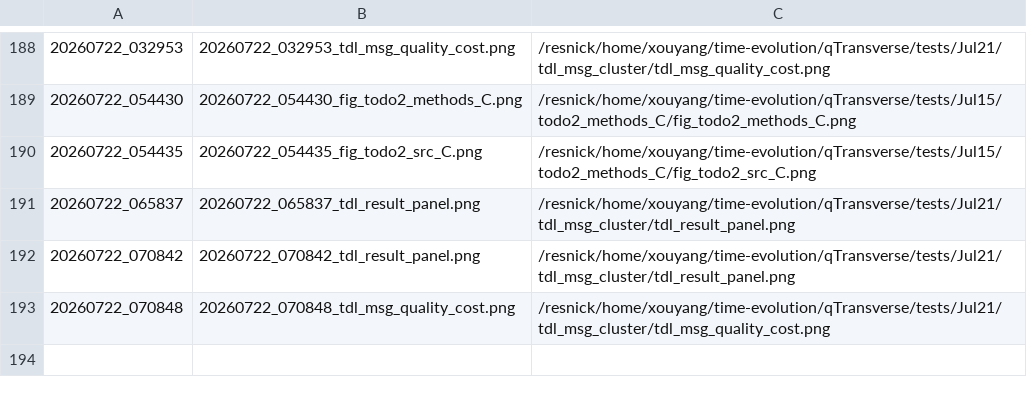
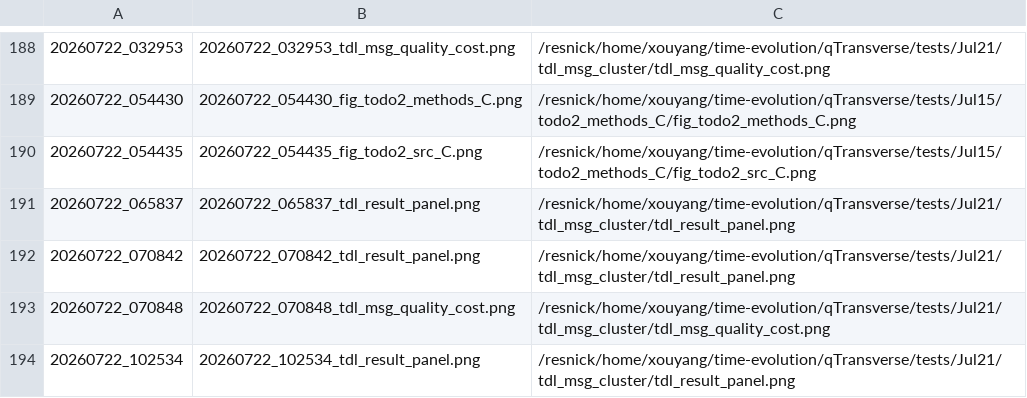
Before and after one commit to Xiaoyu-Ouyang/image-host, a TSV file: MANIFEST.tsv, drawn as a sheet; only a part is shown, gaps mark what is left out; the diff names each change by its address in the sheet, - before the commit and + after, or states it on an @@ line.

Commit message:
upload_fig: 20260722_102534 (1 file(s))
20260722_102534_tdl_result_panel.png <- /resnick/home/xouyang/time-evolution/qTransverse/tests/Jul21/tdl_msg_cluster/tdl_result_panel.png

```diff
--- a/MANIFEST.tsv
+++ b/MANIFEST.tsv
+row 194: 20260722_102534 | 20260722_102534_tdl_result_panel.png | /resnick/home/xouyang/time-evolution/qTransverse/tests/Jul21/tdl_msg_cluster/tdl_result_panel.png
```
Also changed, not shown: 1 other file.
